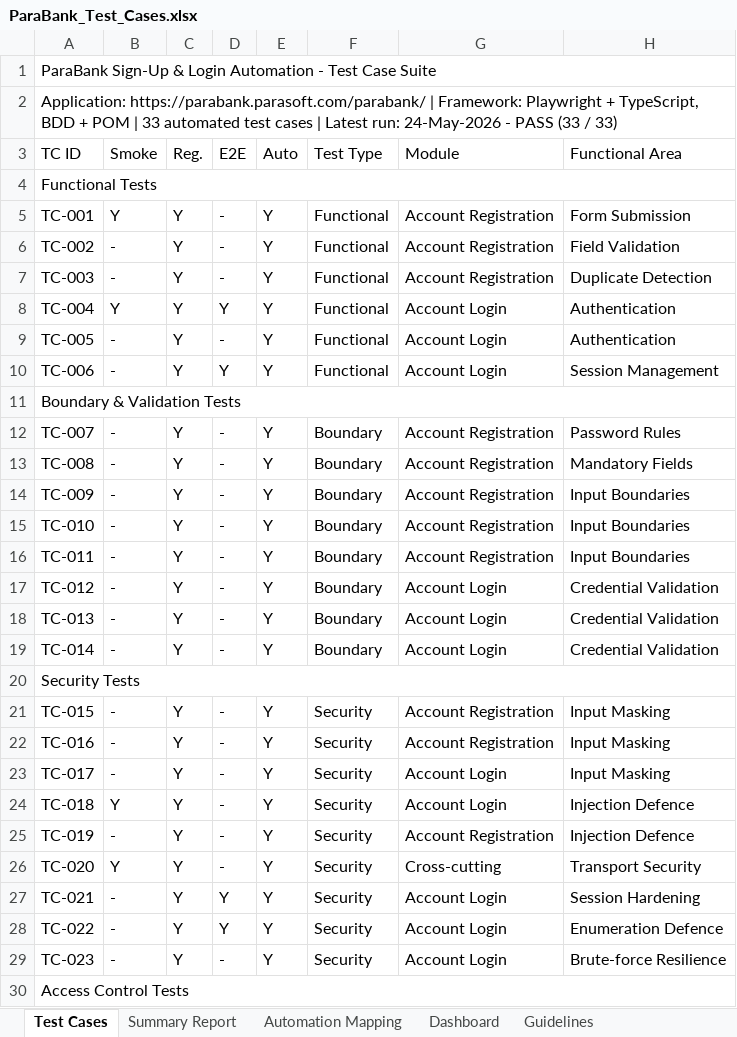
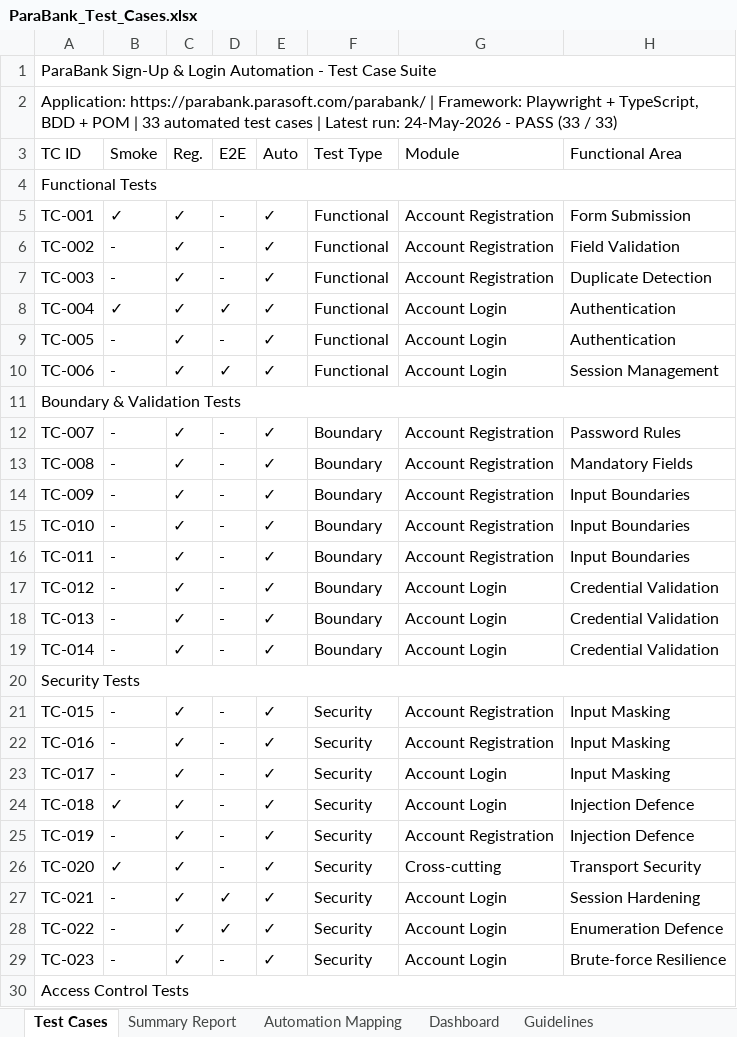
Before and after one commit to ashikmohamed86-svg/parabank-automation, an Excel workbook: test-cases/ParaBank_Test_Cases.xlsx, sheet Test Cases, drawn as a sheet; only a part is shown; values as stored, in another font and other column widths than the file's, no cell formats; the diff covers the shown part only; the diff names each change by its address in the sheet, - before the commit and + after, or states it on an @@ line.

Commit message:
fix: use tick marks and content-fitted rows in the test workbook

```diff
--- a/test-cases/ParaBank_Test_Cases.xlsx (sheet Test Cases)
+++ b/test-cases/ParaBank_Test_Cases.xlsx (sheet Test Cases)
-B5 (Smoke): Y
+B5 (Smoke): ✓
-C5:C10 (Reg.): Y
+C5:C10 (Reg.): ✓
-E5:E10 (Auto): Y
+E5:E10 (Auto): ✓
-B8 (Smoke): Y
+B8 (Smoke): ✓
-D8 (E2E): Y
+D8 (E2E): ✓
-D10 (E2E): Y
+D10 (E2E): ✓
-C12:C19 (Reg.): Y
+C12:C19 (Reg.): ✓
-E12:E19 (Auto): Y
+E12:E19 (Auto): ✓
-C21:C29 (Reg.): Y
+C21:C29 (Reg.): ✓
-E21:E29 (Auto): Y
+E21:E29 (Auto): ✓
-B24 (Smoke): Y
+B24 (Smoke): ✓
-B26 (Smoke): Y
+B26 (Smoke): ✓
-D27:D28 (E2E): Y
+D27:D28 (E2E): ✓
```
Also changed, not shown: 25 edited cells elsewhere in this sheet, sheet Guidelines, cell formats, formulas that keep their value.
